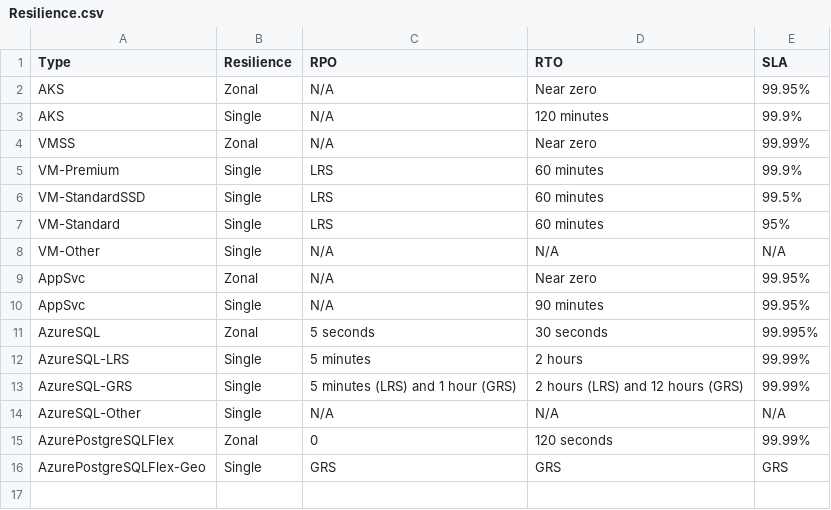
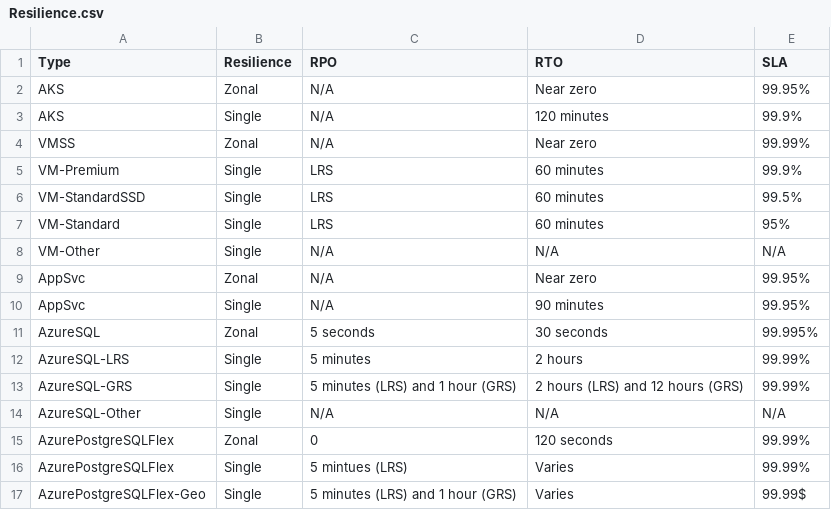
Before and after one commit to SmithMMTK/ARI-for-Reliability-Review, a CSV file: Resilience.csv, drawn as a sheet.

Commit message:
Fix PostgreSQL Flex and SQLDB

```diff
--- a/Resilience.csv
+++ b/Resilience.csv
@@ -15,2 +15,3 @@ AzureSQL-Other,Single,N/A,N/A,N/A
 AzurePostgreSQLFlex,Zonal,0,120 seconds,99.99%
-AzurePostgreSQLFlex-Geo,Single,GRS,GRS,GRS
+AzurePostgreSQLFlex,Single,5 mintues (LRS),Varies,99.99%
+AzurePostgreSQLFlex-Geo,Single,5 minutes (LRS) and 1 hour (GRS),Varies,99.99$
```
Also changed, not shown: 4 other files.
